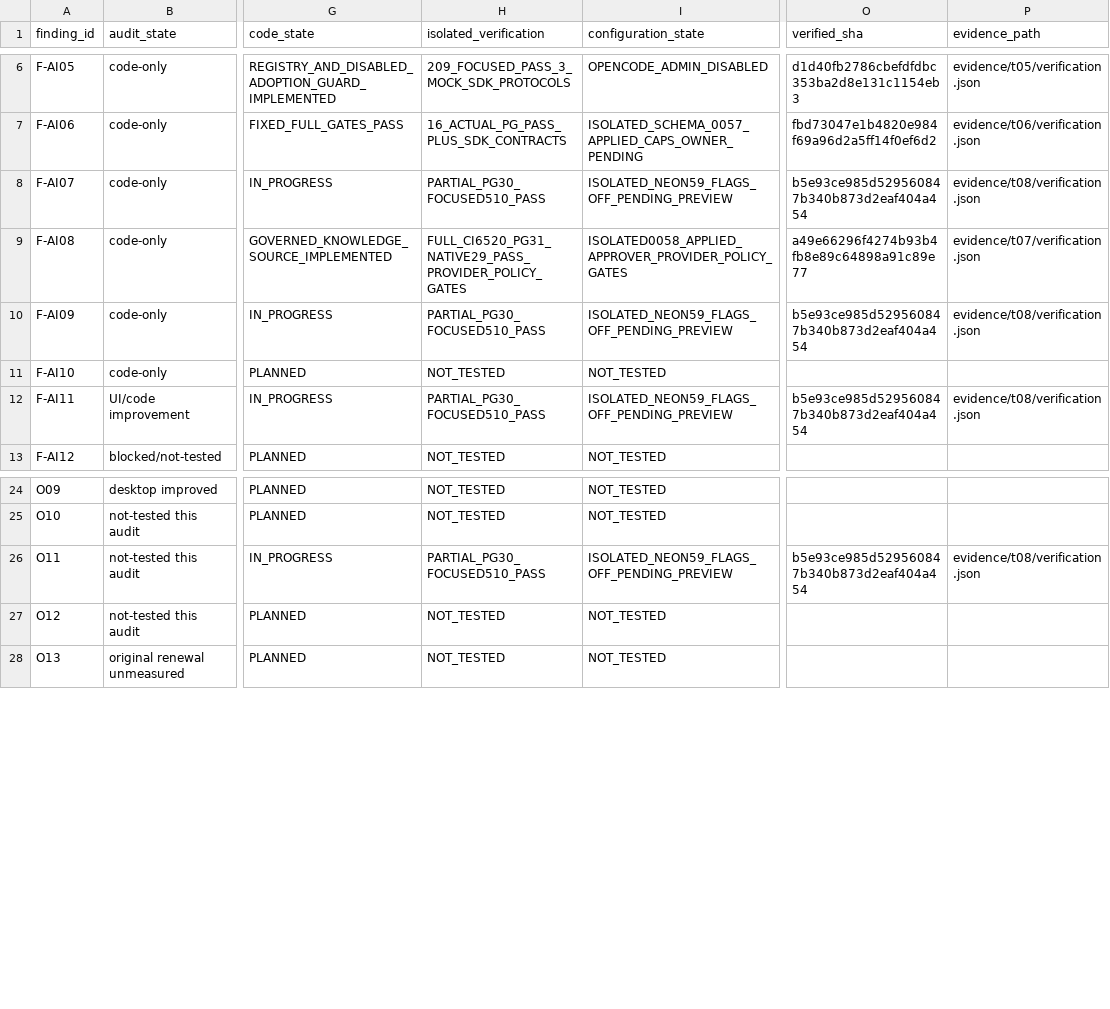
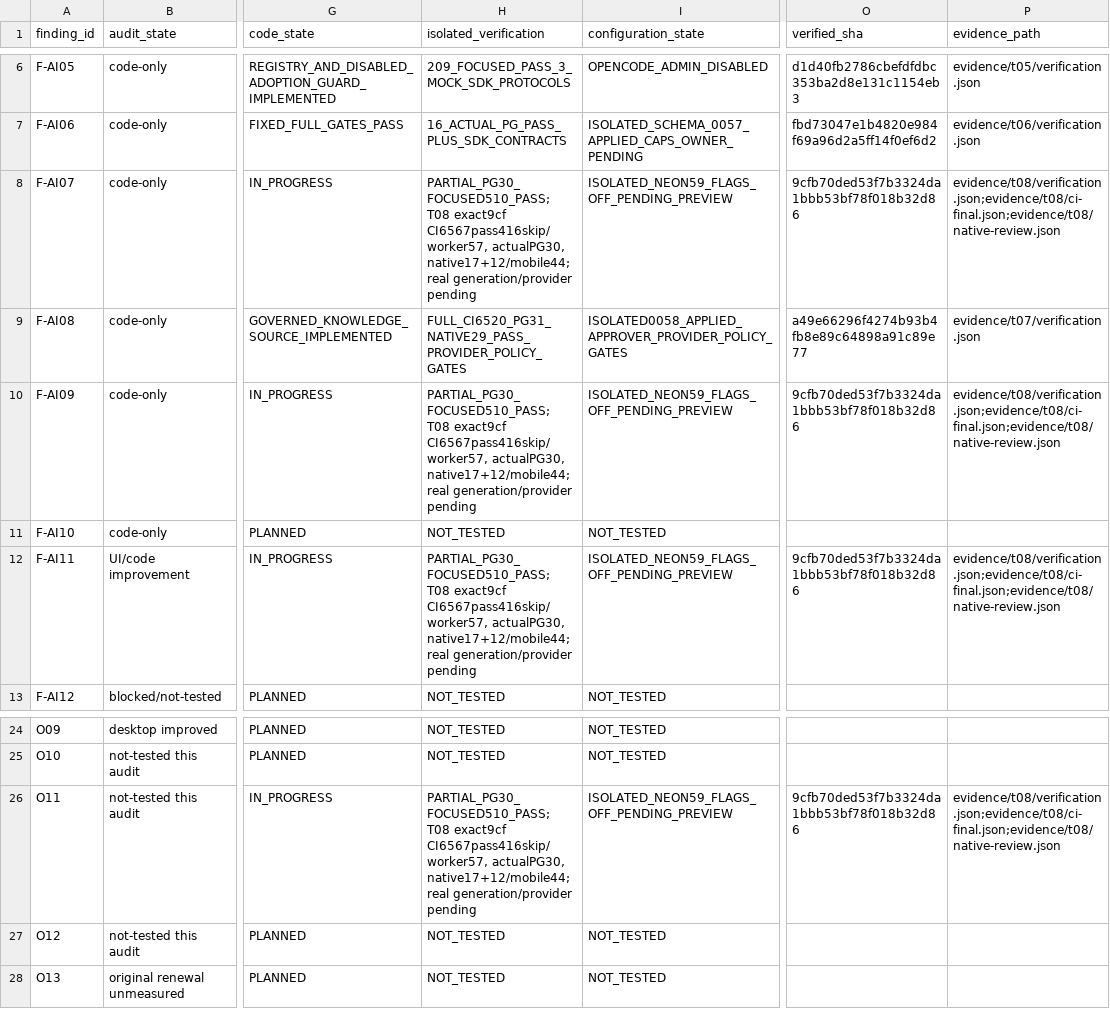
Before and after one commit to YNWAforever/hkwtia, a CSV file: docs/audits/hkwtia-2026-10-03-full-fix/status.csv, drawn as a sheet; only a part is shown, gaps mark what is left out; the diff names each change by its address in the sheet, - before the commit and + after, or states it on an @@ line.

```diff
--- a/docs/audits/hkwtia-2026-10-03-full-fix/status.csv
+++ b/docs/audits/hkwtia-2026-10-03-full-fix/status.csv
-H8 (isolated_verification): PARTIAL_PG30_FOCUSED510_PASS
+H8 (isolated_verification): PARTIAL_PG30_FOCUSED510_PASS; T08 exact9cf CI6567pass416skip/worker57, actualPG30, native17+12/mobile44; real generation/provider pending
-O8 (verified_sha): b5e93ce985d529560847b340b873d2eaf404a454
+O8 (verified_sha): 9cfb70ded53f7b3324da1bbb53bf78f018b32d86
-P8 (evidence_path): evidence/t08/verification.json
+P8 (evidence_path): evidence/t08/verification.json;evidence/t08/ci-final.json;evidence/t08/native-review.json
-H10 (isolated_verification): PARTIAL_PG30_FOCUSED510_PASS
+H10 (isolated_verification): PARTIAL_PG30_FOCUSED510_PASS; T08 exact9cf CI6567pass416skip/worker57, actualPG30, native17+12/mobile44; real generation/provider pending
-O10 (verified_sha): b5e93ce985d529560847b340b873d2eaf404a454
+O10 (verified_sha): 9cfb70ded53f7b3324da1bbb53bf78f018b32d86
-P10 (evidence_path): evidence/t08/verification.json
+P10 (evidence_path): evidence/t08/verification.json;evidence/t08/ci-final.json;evidence/t08/native-review.json
-H12 (isolated_verification): PARTIAL_PG30_FOCUSED510_PASS
+H12 (isolated_verification): PARTIAL_PG30_FOCUSED510_PASS; T08 exact9cf CI6567pass416skip/worker57, actualPG30, native17+12/mobile44; real generation/provider pending
-O12 (verified_sha): b5e93ce985d529560847b340b873d2eaf404a454
+O12 (verified_sha): 9cfb70ded53f7b3324da1bbb53bf78f018b32d86
-P12 (evidence_path): evidence/t08/verification.json
+P12 (evidence_path): evidence/t08/verification.json;evidence/t08/ci-final.json;evidence/t08/native-review.json
-H26 (isolated_verification): PARTIAL_PG30_FOCUSED510_PASS
+H26 (isolated_verification): PARTIAL_PG30_FOCUSED510_PASS; T08 exact9cf CI6567pass416skip/worker57, actualPG30, native17+12/mobile44; real generation/provider pending
-O26 (verified_sha): b5e93ce985d529560847b340b873d2eaf404a454
+O26 (verified_sha): 9cfb70ded53f7b3324da1bbb53bf78f018b32d86
-P26 (evidence_path): evidence/t08/verification.json
+P26 (evidence_path): evidence/t08/verification.json;evidence/t08/ci-final.json;evidence/t08/native-review.json
```
Also changed, not shown: docs/audits/hkwtia-2026-10-03-full-fix/acceptance.csv, docs/audits/hkwtia-2026-10-03-full-fix/tasks.csv, 17 other files.
